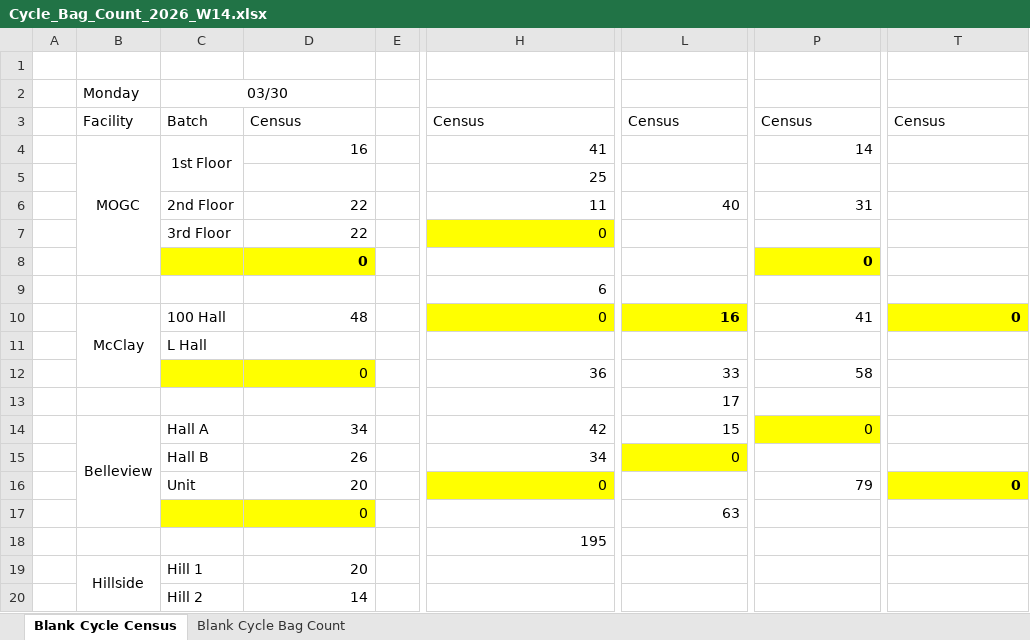
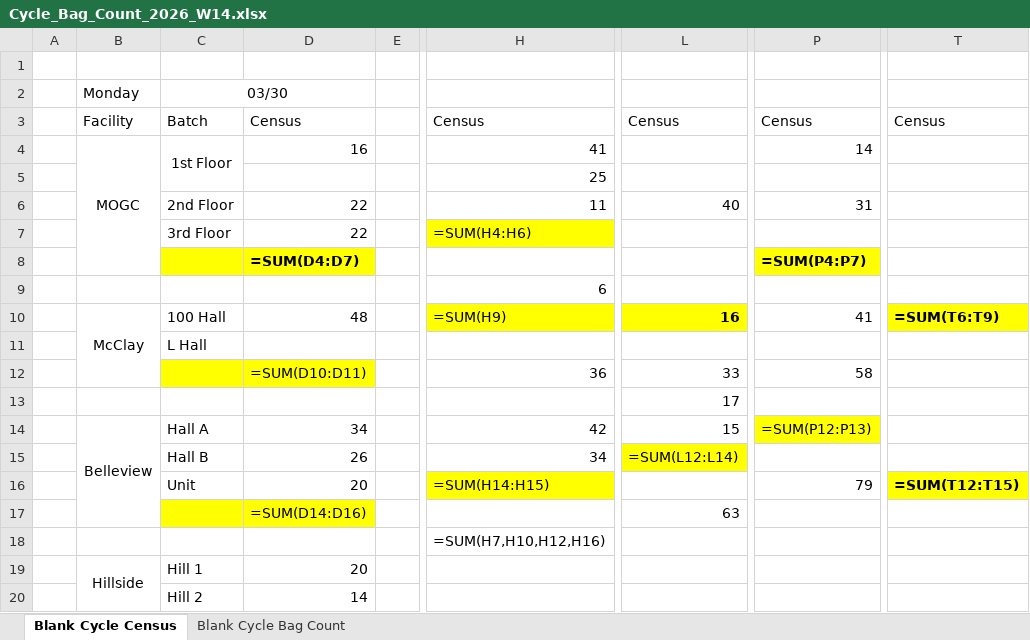
Before and after one commit to Ozarkltcrx/cycle-tracker, an Excel workbook: data/Cycle_Bag_Count_2026_W14.xlsx, sheet Blank Cycle Census, drawn as a sheet; only a part is shown, gaps mark what is left out; values as stored, in another font and other column widths than the file's, no borders; formulas without a stored value are shown as written; the diff covers the shown part only; the diff names each change by its address in the sheet, - before the commit and + after, or states it on an @@ line.

Commit message:
Refactor bag count export to use openpyxl module
- New bag_count_export.py module with proper openpyxl handling
- Template updated with Bentley's at row 23 (with blank rows)
- Preserves all formatting from template
- Dynamic facility addition support for future facilities
- supabase_client.py now delegates to the new module

```diff
--- a/data/Cycle_Bag_Count_2026_W14.xlsx (sheet Blank Cycle Census)
+++ b/data/Cycle_Bag_Count_2026_W14.xlsx (sheet Blank Cycle Census)
-H7: 0
+H7: =SUM(H4:H6)
-D8: 0
+D8: =SUM(D4:D7)
-P8: 0
+P8: =SUM(P4:P7)
-H10: 0
+H10: =SUM(H9)
-T10: 0
+T10: =SUM(T6:T9)
-D12: 0
+D12: =SUM(D10:D11)
-P14: 0
+P14: =SUM(P12:P13)
-L15: 0
+L15: =SUM(L12:L14)
-H16: 0
+H16: =SUM(H14:H15)
-T16: 0
+T16: =SUM(T12:T15)
-D17: 0
+D17: =SUM(D14:D16)
-H18: 195
+H18: =SUM(H7,H10,H12,H16)
```
Also changed, not shown: 1 added row, 1 removed row, 16 edited cells, cell formats and merged cells elsewhere in this sheet, sheet Blank Cycle Bag Count, formulas that keep their value, 2 other files.
